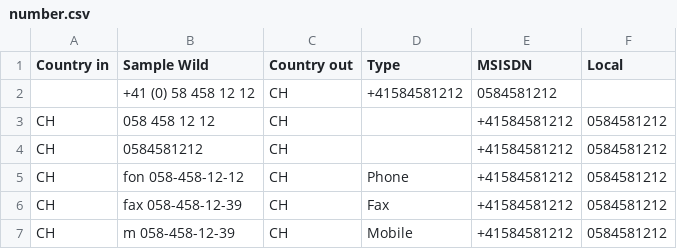
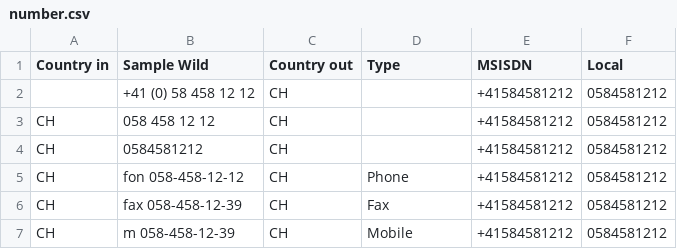
Before and after one commit to chatelao/osm-phones, a CSV file: src/number.csv, drawn as a sheet.

Commit message:
Update number.csv

```diff
--- a/src/number.csv
+++ b/src/number.csv
@@ -1,3 +1,3 @@
 Country in,Sample Wild,Country out,Type,MSISDN,Local
-,+41 (0) 58 458 12 12,CH,+41584581212,0584581212
+,+41 (0) 58 458 12 12,CH,,+41584581212,0584581212
 CH,058 458 12 12,CH,,+41584581212,0584581212
```
